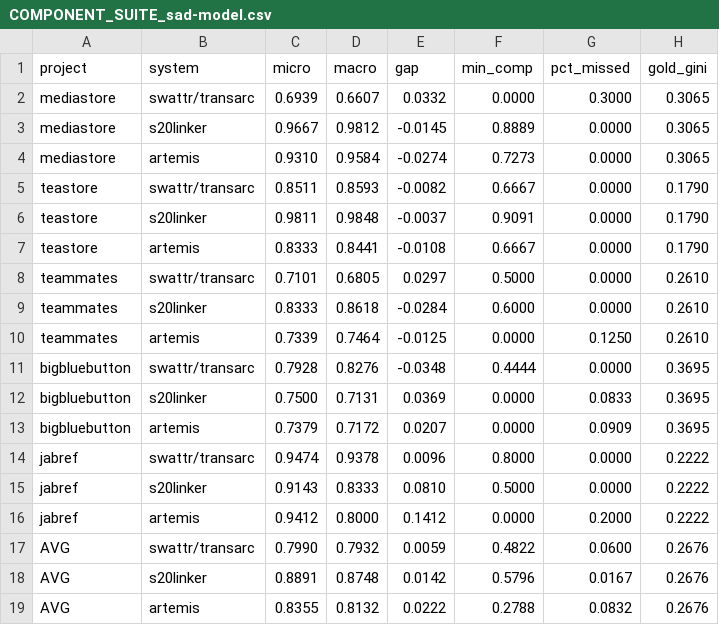
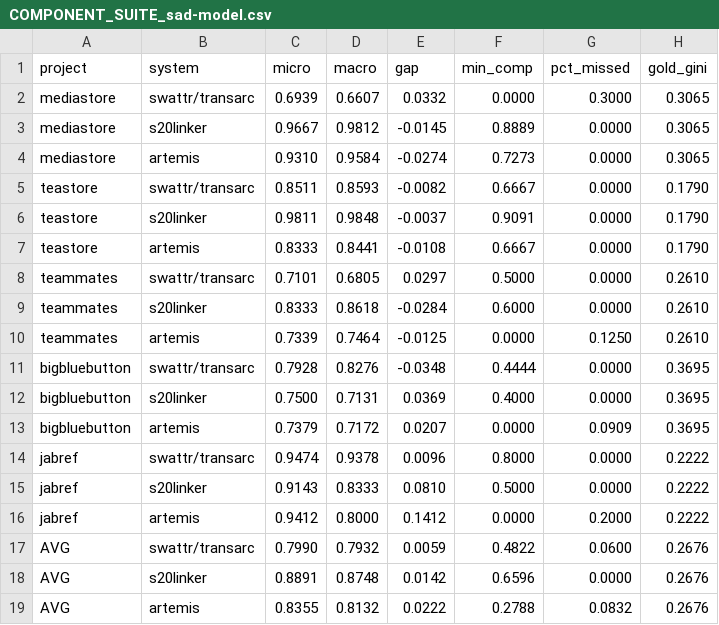
Before and after one commit to SoftHeinrich/transarc-emp, a CSV file: reports/COMPONENT_SUITE_sad-model.csv, drawn as a sheet.

```diff
--- a/reports/COMPONENT_SUITE_sad-model.csv
+++ b/reports/COMPONENT_SUITE_sad-model.csv
@@ -11,3 +11,3 @@ teammates,artemis,0.7339,0.7464,-0.0125,0.0000,0.1250,0.2610
 bigbluebutton,swattr/transarc,0.7928,0.8276,-0.0348,0.4444,0.0000,0.3695
-bigbluebutton,s20linker,0.7500,0.7131,0.0369,0.0000,0.0833,0.3695
+bigbluebutton,s20linker,0.7500,0.7131,0.0369,0.4000,0.0000,0.3695
 bigbluebutton,artemis,0.7379,0.7172,0.0207,0.0000,0.0909,0.3695
@@ -17,3 +17,3 @@ jabref,artemis,0.9412,0.8000,0.1412,0.0000,0.2000,0.2222
 AVG,swattr/transarc,0.7990,0.7932,0.0059,0.4822,0.0600,0.2676
-AVG,s20linker,0.8891,0.8748,0.0142,0.5796,0.0167,0.2676
+AVG,s20linker,0.8891,0.8748,0.0142,0.6596,0.0000,0.2676
 AVG,artemis,0.8355,0.8132,0.0222,0.2788,0.0832,0.2676
```
Also changed, not shown: reports/COMPONENT_SUITE_sad-code.csv, 3 other files.
